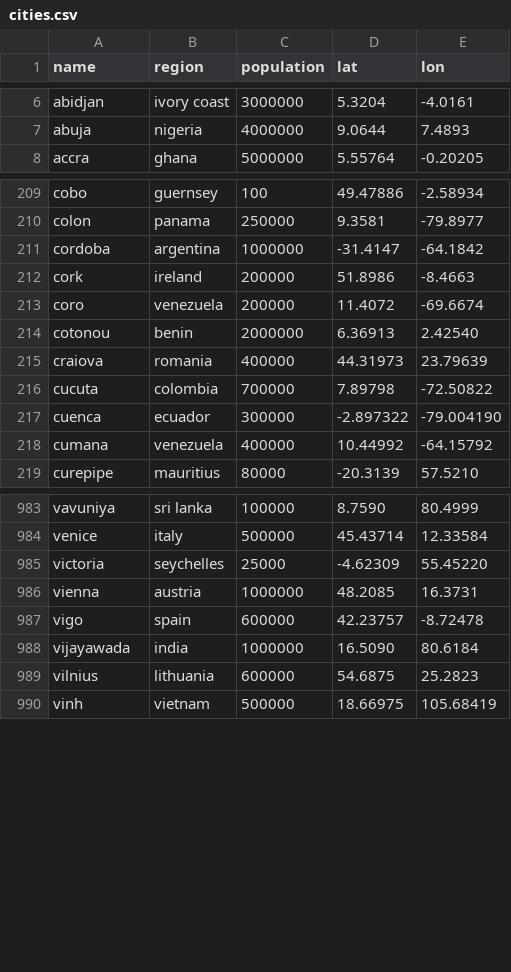
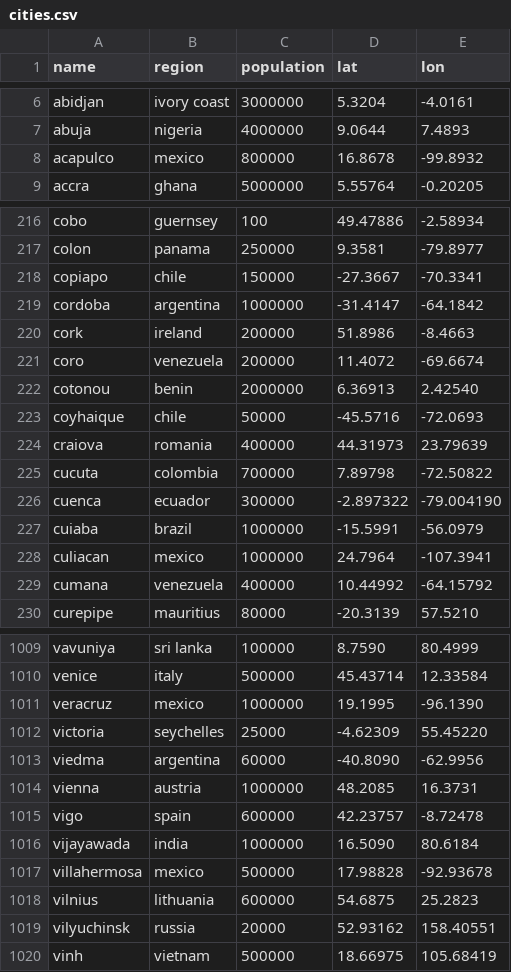
Before and after one commit to Jaza/bip39-cities-wordlist, a CSV file: csv/cities.csv, drawn as a sheet; only a part is shown, gaps mark what is left out; the diff covers the shown part only.

Commit message:
more cities

```diff
--- a/csv/cities.csv
+++ b/csv/cities.csv
@@ -7,2 +7,3 @@ abidjan,ivory coast,3000000,5.3204,-4.0161
 abuja,nigeria,4000000,9.0644,7.4893
+acapulco,mexico,800000,16.8678,-99.8932
 accra,ghana,5000000,5.55764,-0.20205
@@ -210,2 +217,3 @@ cobo,guernsey,100,49.47886,-2.58934
 colon,panama,250000,9.3581,-79.8977
+copiapo,chile,150000,-27.3667,-70.3341
 cordoba,argentina,1000000,-31.4147,-64.1842
@@ -214,2 +222,3 @@ coro,venezuela,200000,11.4072,-69.6674
 cotonou,benin,2000000,6.36913,2.42540
+coyhaique,chile,50000,-45.5716,-72.0693
 craiova,romania,400000,44.31973,23.79639
@@ -217,2 +226,4 @@ cucuta,colombia,700000,7.89798,-72.50822
 cuenca,ecuador,300000,-2.897322,-79.004190
+cuiaba,brazil,1000000,-15.5991,-56.0979
+culiacan,mexico,1000000,24.7964,-107.3941
 cumana,venezuela,400000,10.44992,-64.15792
@@ -984,3 +1010,5 @@ vavuniya,sri lanka,100000,8.7590,80.4999
 venice,italy,500000,45.43714,12.33584
+veracruz,mexico,1000000,19.1995,-96.1390
 victoria,seychelles,25000,-4.62309,55.45220
+viedma,argentina,60000,-40.8090,-62.9956
 vienna,austria,1000000,48.2085,16.3731
@@ -988,3 +1016,5 @@ vigo,spain,600000,42.23757,-8.72478
 vijayawada,india,1000000,16.5090,80.6184
+villahermosa,mexico,500000,17.98828,-92.93678
 vilnius,lithuania,600000,54.6875,25.2823
+vilyuchinsk,russia,20000,52.93162,158.40551
 vinh,vietnam,500000,18.66975,105.68419
```
Also changed, not shown: 23 added rows elsewhere in this file.
